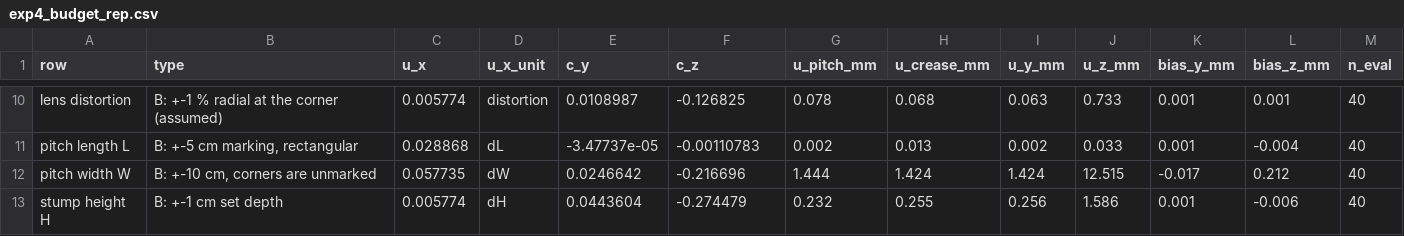
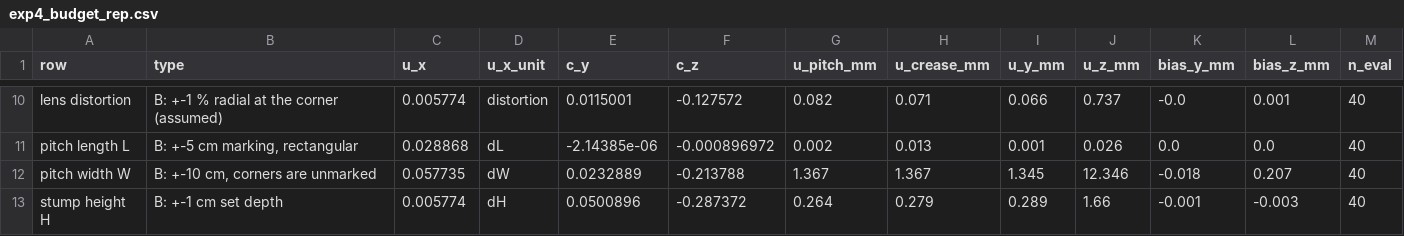
Before and after one commit to kafle1/pocket-drs, a CSV file: paper/experiments/raw/exp4_budget_rep.csv, drawn as a sheet; only a part is shown, gaps mark what is left out; the diff covers the shown part only; the diff names each change by its address in the sheet, - before the commit and + after, or states it on an @@ line.

```diff
--- a/paper/experiments/raw/exp4_budget_rep.csv
+++ b/paper/experiments/raw/exp4_budget_rep.csv
-E10 (c_y): 0.0108987
+E10 (c_y): 0.0115001
-F10 (c_z): -0.126825
+F10 (c_z): -0.127572
-G10 (u_pitch_mm): 0.078
+G10 (u_pitch_mm): 0.082
-H10 (u_crease_mm): 0.068
+H10 (u_crease_mm): 0.071
-I10 (u_y_mm): 0.063
+I10 (u_y_mm): 0.066
-J10 (u_z_mm): 0.733
+J10 (u_z_mm): 0.737
-K10 (bias_y_mm): 0.001
+K10 (bias_y_mm): -0.0
-E11 (c_y): -3.47737e-05
+E11 (c_y): -2.14385e-06
-F11 (c_z): -0.00110783
+F11 (c_z): -0.000896972
-I11 (u_y_mm): 0.002
+I11 (u_y_mm): 0.001
-J11 (u_z_mm): 0.033
+J11 (u_z_mm): 0.026
-K11 (bias_y_mm): 0.001
+K11 (bias_y_mm): 0.0
-L11 (bias_z_mm): -0.004
+L11 (bias_z_mm): 0.0
-E12 (c_y): 0.0246642
+E12 (c_y): 0.0232889
-F12 (c_z): -0.216696
+F12 (c_z): -0.213788
-G12 (u_pitch_mm): 1.444
+G12 (u_pitch_mm): 1.367
-H12 (u_crease_mm): 1.424
+H12 (u_crease_mm): 1.367
-I12 (u_y_mm): 1.424
+I12 (u_y_mm): 1.345
-J12 (u_z_mm): 12.515
+J12 (u_z_mm): 12.346
-K12 (bias_y_mm): -0.017
+K12 (bias_y_mm): -0.018
-L12 (bias_z_mm): 0.212
+L12 (bias_z_mm): 0.207
-E13 (c_y): 0.0443604
+E13 (c_y): 0.0500896
-F13 (c_z): -0.274479
+F13 (c_z): -0.287372
-G13 (u_pitch_mm): 0.232
+G13 (u_pitch_mm): 0.264
-H13 (u_crease_mm): 0.255
+H13 (u_crease_mm): 0.279
-I13 (u_y_mm): 0.256
+I13 (u_y_mm): 0.289
-J13 (u_z_mm): 1.586
+J13 (u_z_mm): 1.66
-K13 (bias_y_mm): 0.001
+K13 (bias_y_mm): -0.001
-L13 (bias_z_mm): -0.006
+L13 (bias_z_mm): -0.003
```
Also changed, not shown: 63 edited cells elsewhere in this file, paper/experiments/raw/exp4_budget_dist.csv, paper/experiments/raw/exp5_mc_subset.csv, 17 other files.
